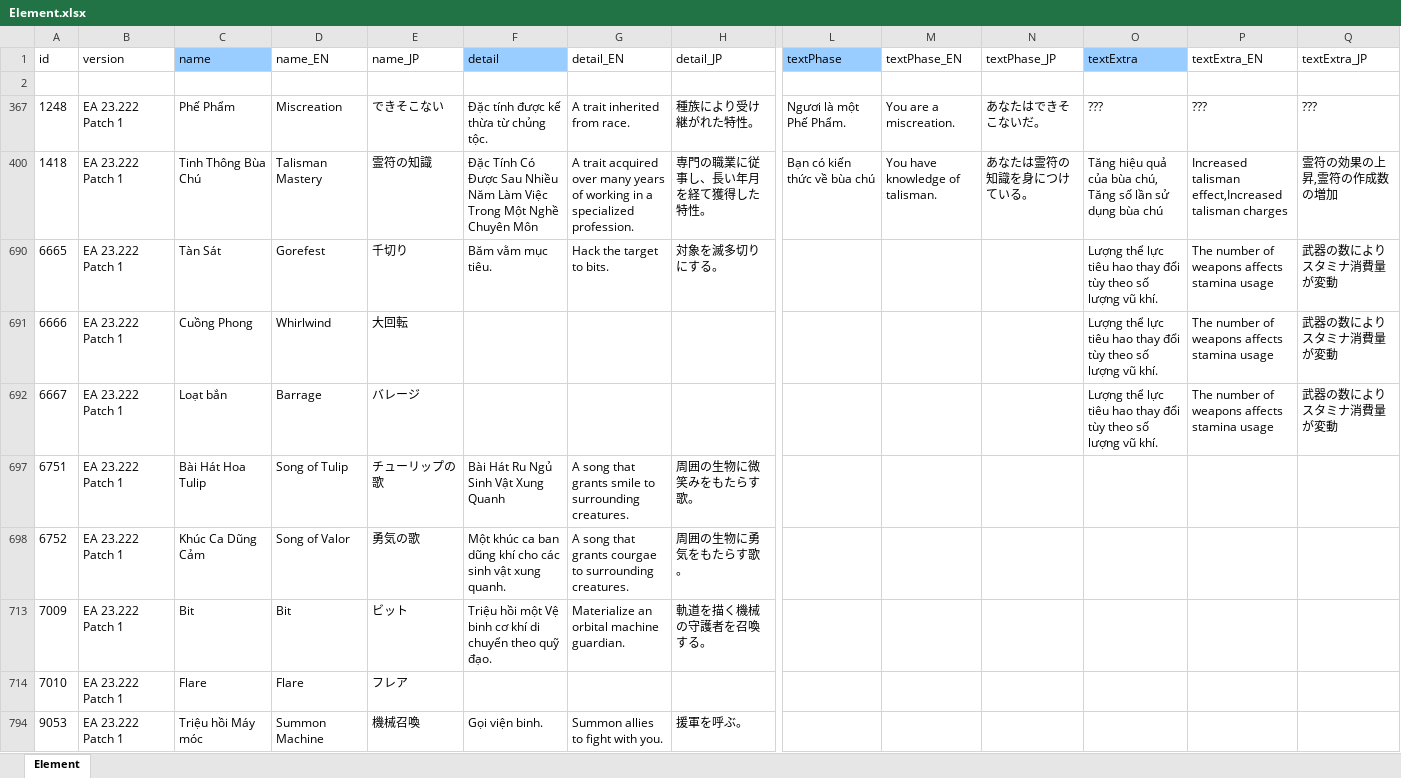
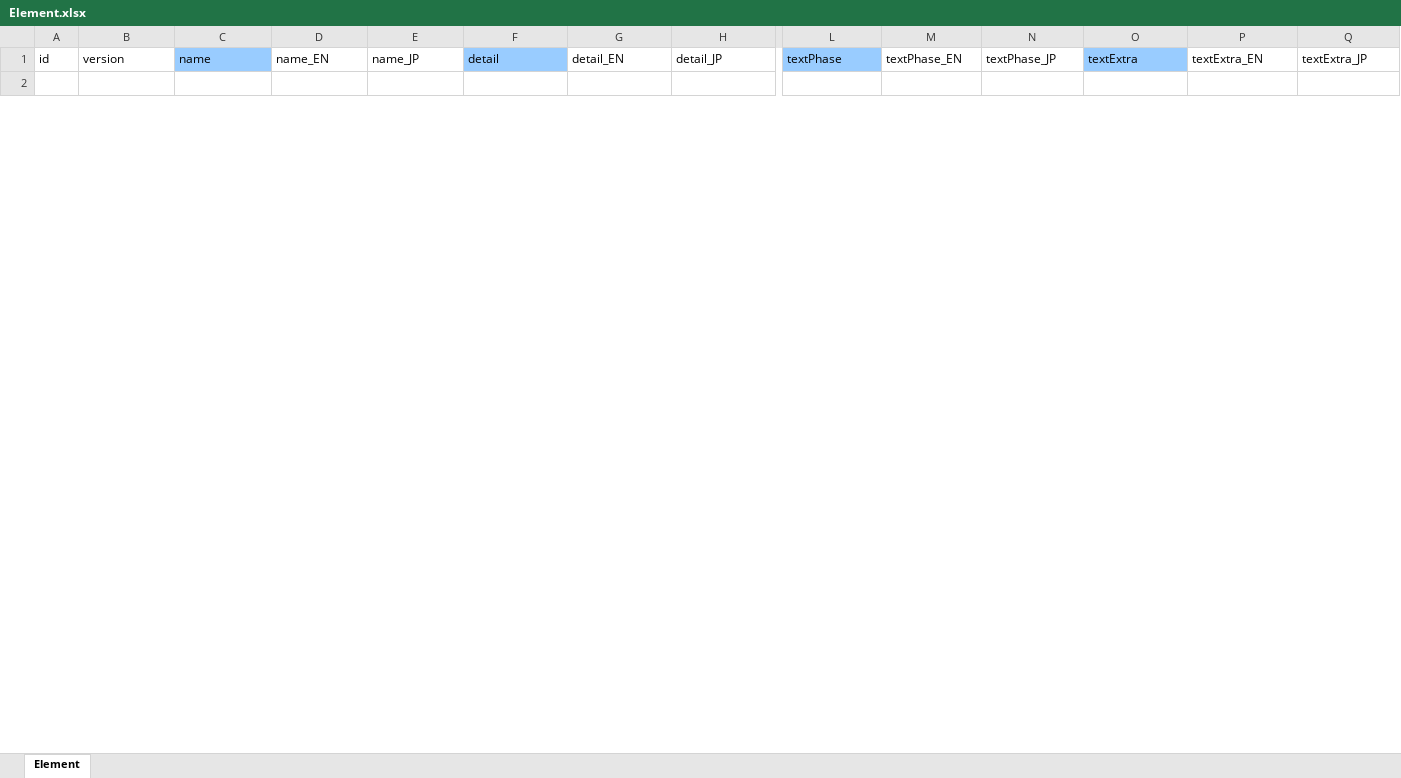
Before and after one commit to lequocdat8272/Elin-Vietnamese, an Excel workbook: data/Game/Element.xlsx, sheet Element, drawn as a sheet; only a part is shown, gaps mark what is left out; values as stored, in another font and other column widths than the file's, no borders; removed rows and columns are numbered as before the commit, all else as after; rows hold the shown columns only; the diff covers the shown part only; the diff names each change by its address in the sheet, - before the commit and + after, or states it on an @@ line.

```diff
--- a/data/Game/Element.xlsx (sheet Element)
+++ b/data/Game/Element.xlsx (sheet Element)
@@ row 367 hidden: 1248 | EA 23.222 Patch 1 | Phế Phẩm | Miscreation | できそこない | Đặc tính được kế thừa từ chủng tộc. | A trait inherited from race. | 種族により受け継がれた特性。 | Ngươi là một Phế Phẩm. | You are a miscreation. | あなたはできそこないだ。 | ??? | ??? | ??? @@
@@ row 400 hidden: 1418 | EA 23.222 Patch 1 | Tinh Thông Bùa Chú | Talisman Mastery | 霊符の知識 | Đặc Tính Có Được Sau Nhiều Năm Làm Việc Trong Một Nghề Chuyên Môn | A trait acquired over many years of working in a specialized profession. | 専門の職業に従事し、長い年月を経て獲得した特性。 | Bạn có kiến thức về bùa chú | You have knowledge of talisman. | あなたは霊符の知識を身につけている。 | Tăng hiệu quả của bùa chú, Tăng số lần sử dụng bùa chú | Increased talisman effect,Increased talisman charges | 霊符の効果の上昇,霊符の作成数の増加 @@
@@ row 690 hidden: 6665 | EA 23.222 Patch 1 | Tàn Sát | Gorefest | 千切り | Băm vằm mục tiêu. | Hack the target to bits. | 対象を滅多切りにする。 |  |  |  | Lượng thể lực tiêu hao thay đổi tùy theo số lượng vũ khí. | The number of weapons affects stamina usage | 武器の数によりスタミナ消費量が変動 @@
@@ row 691 hidden: 6666 | EA 23.222 Patch 1 | Cuồng Phong | Whirlwind | 大回転 |  |  |  |  |  |  | Lượng thể lực tiêu hao thay đổi tùy theo số lượng vũ khí. | The number of weapons affects stamina usage | 武器の数によりスタミナ消費量が変動 @@
@@ row 692 hidden: 6667 | EA 23.222 Patch 1 | Loạt bắn | Barrage | バレージ |  |  |  |  |  |  | Lượng thể lực tiêu hao thay đổi tùy theo số lượng vũ khí. | The number of weapons affects stamina usage | 武器の数によりスタミナ消費量が変動 @@
@@ row 697 hidden: 6751 | EA 23.222 Patch 1 | Bài Hát Hoa Tulip | Song of Tulip | チューリップの歌 | Bài Hát Ru Ngủ Sinh Vật Xung Quanh | A song that grants smile to surrounding creatures. | 周囲の生物に微笑みをもたらす歌。 @@
@@ row 698 hidden: 6752 | EA 23.222 Patch 1 | Khúc Ca Dũng Cảm | Song of Valor | 勇気の歌 | Một khúc ca ban dũng khí cho các sinh vật xung quanh. | A song that grants courgae to surrounding creatures. | 周囲の生物に勇気をもたらす歌。 @@
@@ row 713 hidden: 7009 | EA 23.222 Patch 1 | Bit | Bit | ビット | Triệu hồi một Vệ binh cơ khí di chuyển theo quỹ đạo. | Materialize an orbital machine guardian. | 軌道を描く機械の守護者を召喚する。 @@
@@ row 714 hidden: 7010 | EA 23.222 Patch 1 | Flare | Flare | フレア @@
@@ row 794 hidden: 9053 | EA 23.222 Patch 1 | Triệu hồi Máy móc | Summon Machine | 機械召喚 | Gọi viện binh. | Summon allies to fight with you. | 援軍を呼ぶ。 @@
```
Also changed, not shown: 4 added rows and 35 hidden or unhidden rows elsewhere in this sheet, data/Dialog/dialog.xlsx, data/Game/CharaText.xlsx, 8 other files.
